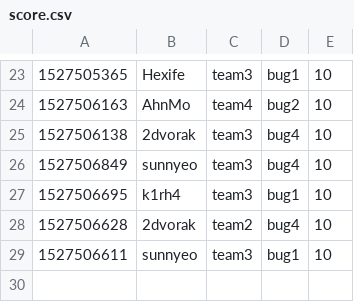
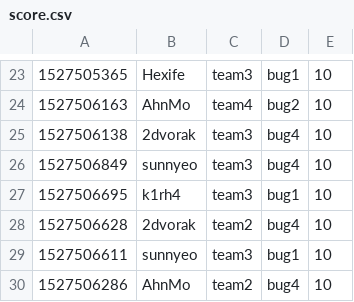
Before and after one commit to KAIST-IS521/2018s-gitctf-score, a CSV file: score.csv, drawn as a sheet; only a part is shown, gaps mark what is left out; the diff names each change by its address in the sheet, - before the commit and + after, or states it on an @@ line.

Commit message:
[Score] AhnMo +10
AhnMo attacked `bug4` of team2

```diff
--- a/score.csv
+++ b/score.csv
+row 30: 1527506286 | AhnMo | team2 | bug4 | 10
```
